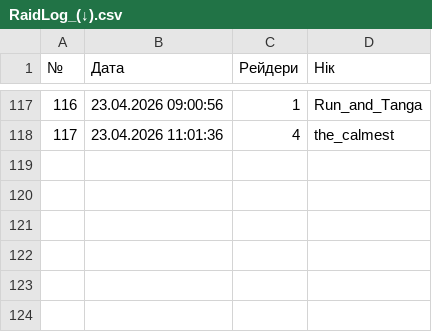
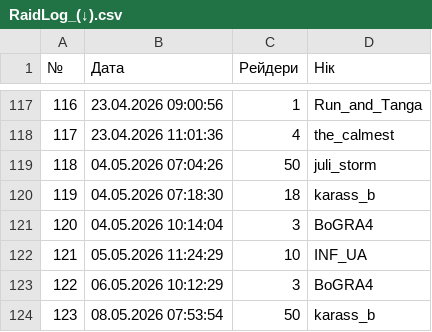
Before and after one commit to PlanetOfTheLuck/info, a CSV file: data/RaidLog_(↓).csv, drawn as a sheet; only a part is shown, gaps mark what is left out.

```diff
--- a/data/RaidLog_(↓).csv
+++ b/data/RaidLog_(↓).csv
@@ -118 +118,7 @@
 117;23.04.2026 11:01:36;4;the_calmest
+118;04.05.2026 07:04:26;50;juli_storm
+119;04.05.2026 07:18:30;18;karass_b
+120;04.05.2026 10:14:04;3;BoGRA4
+121;05.05.2026 11:24:29;10;INF_UA
+122;06.05.2026 10:12:29;3;BoGRA4
+123;08.05.2026 07:53:54;50;karass_b
```
Also changed, not shown: data/Movies.csv, data/OnlineTopStream.csv, 1 other file.
